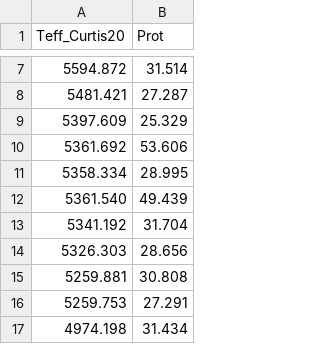
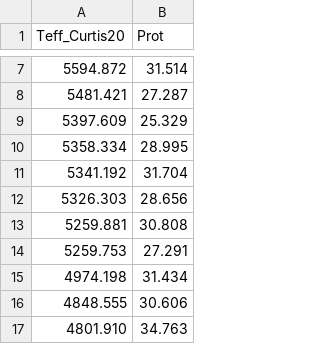
Before and after one commit to lgbouma/gyro-interp, a CSV file: data/interim/slow_sequence_manual_selection/M67_slow_sequence.csv, drawn as a sheet; only a part is shown, gaps mark what is left out; the shorter side is filled out with more unchanged rows; the diff names each change by its address in the sheet, - before the commit and + after, or states it on an @@ line.

```diff
--- a/data/interim/slow_sequence_manual_selection/M67_slow_sequence.csv
+++ b/data/interim/slow_sequence_manual_selection/M67_slow_sequence.csv
-row 10: 5361.692 | 53.606
-row 12: 5361.540 | 49.439
```
Also changed, not shown: 1 other file.
